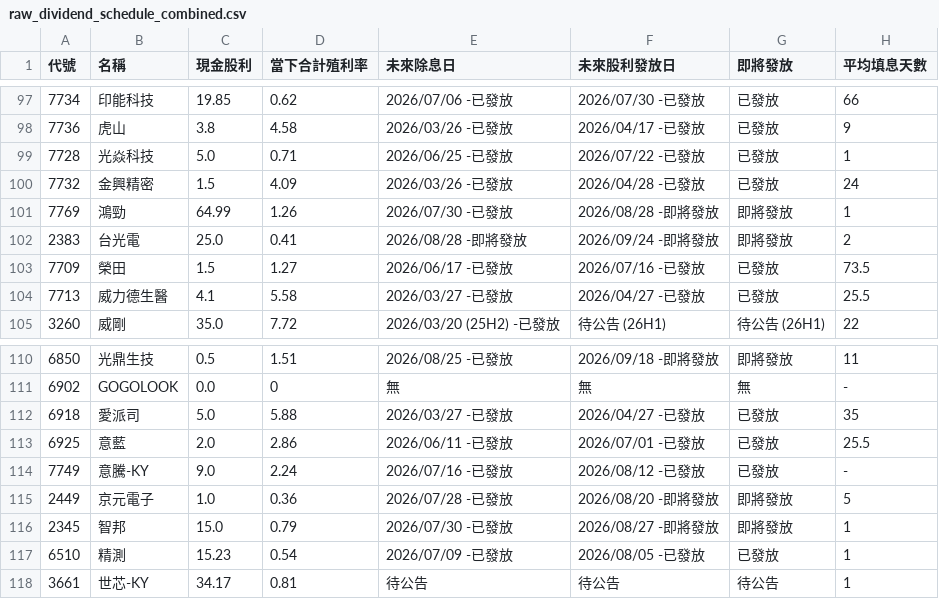
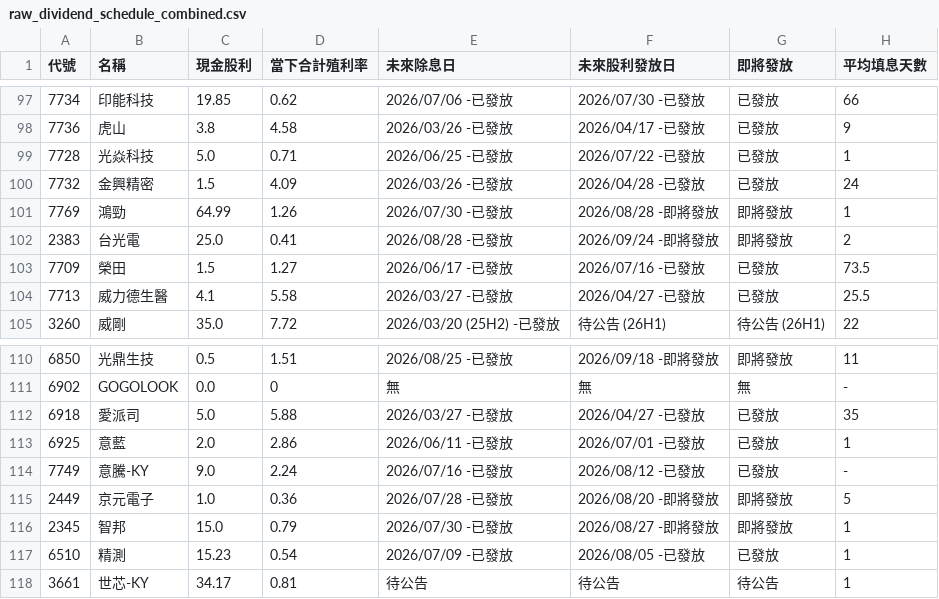
Before and after one commit to wenchiehlee-investment/GoPublic, a CSV file: raw_dividend_schedule_combined.csv, drawn as a sheet; only a part is shown, gaps mark what is left out.

Commit message:
🔄 synced file(s) with wenchiehlee-money/biztrends.TW

```diff
--- a/raw_dividend_schedule_combined.csv
+++ b/raw_dividend_schedule_combined.csv
@@ -101,3 +101,3 @@
 7769,鴻勁,64.99,1.26,2026/07/30 -已發放,2026/08/28 -即將發放,即將發放,1
-2383,台光電,25.0,0.41,2026/08/28 -即將發放,2026/09/24 -即將發放,即將發放,2
+2383,台光電,25.0,0.41,2026/08/28 -已發放,2026/09/24 -即將發放,即將發放,2
 7709,榮田,1.5,1.27,2026/06/17 -已發放,2026/07/16 -已發放,已發放,73.5
@@ -112,3 +112,3 @@
 6918,愛派司,5.0,5.88,2026/03/27 -已發放,2026/04/27 -已發放,已發放,35
-6925,意藍,2.0,2.86,2026/06/11 -已發放,2026/07/01 -已發放,已發放,25.5
+6925,意藍,2.0,2.86,2026/06/11 -已發放,2026/07/01 -已發放,已發放,1
 7749,意騰-KY,9.0,2.24,2026/07/16 -已發放,2026/08/12 -已發放,已發放,-
```
